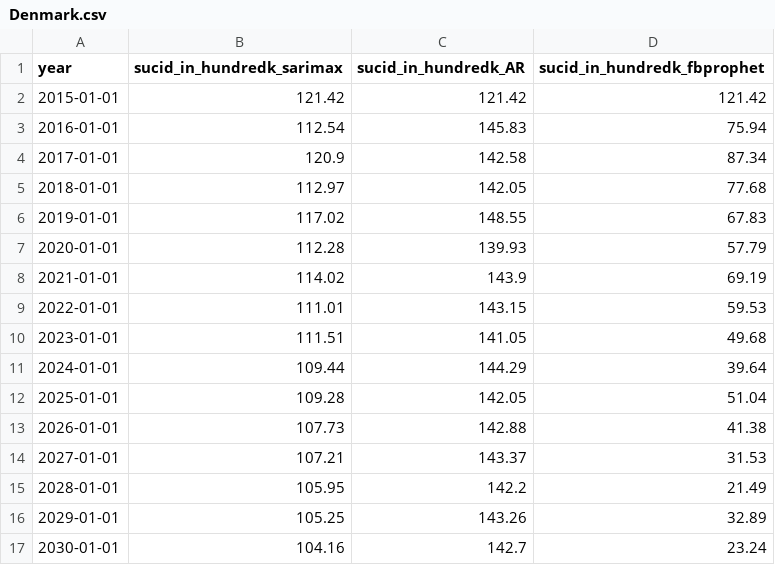
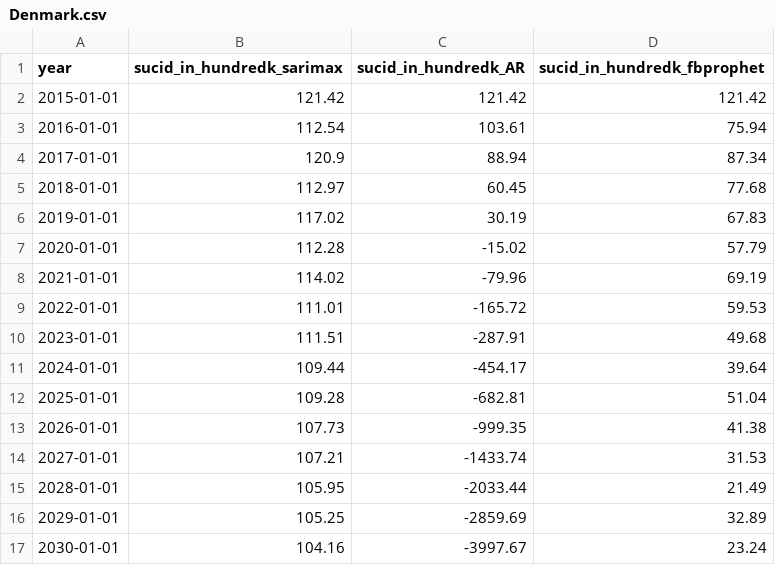
Before and after one commit to sujilkumarkm/suicide_dash_app_2022, a CSV file: assets/processed_data/country_wise/forecasted/Denmark.csv, drawn as a sheet.

```diff
--- a/assets/processed_data/country_wise/forecasted/Denmark.csv
+++ b/assets/processed_data/country_wise/forecasted/Denmark.csv
@@ -2,16 +2,16 @@ year,sucid_in_hundredk_sarimax,sucid_in_hundredk_AR,sucid_in_hundredk_fbprophet
 2015-01-01,121.42,121.42,121.42
-2016-01-01,112.54,145.83,75.94
-2017-01-01,120.9,142.58,87.34
-2018-01-01,112.97,142.05,77.68
-2019-01-01,117.02,148.55,67.83
-2020-01-01,112.28,139.93,57.79
-2021-01-01,114.02,143.9,69.19
-2022-01-01,111.01,143.15,59.53
-2023-01-01,111.51,141.05,49.68
-2024-01-01,109.44,144.29,39.64
-2025-01-01,109.28,142.05,51.04
-2026-01-01,107.73,142.88,41.38
-2027-01-01,107.21,143.37,31.53
-2028-01-01,105.95,142.2,21.49
-2029-01-01,105.25,143.26,32.89
-2030-01-01,104.16,142.7,23.24
+2016-01-01,112.54,103.61,75.94
+2017-01-01,120.9,88.94,87.34
+2018-01-01,112.97,60.45,77.68
+2019-01-01,117.02,30.19,67.83
+2020-01-01,112.28,-15.02,57.79
+2021-01-01,114.02,-79.96,69.19
+2022-01-01,111.01,-165.72,59.53
+2023-01-01,111.51,-287.91,49.68
+2024-01-01,109.44,-454.17,39.64
+2025-01-01,109.28,-682.81,51.04
+2026-01-01,107.73,-999.35,41.38
+2027-01-01,107.21,-1433.74,31.53
+2028-01-01,105.95,-2033.44,21.49
+2029-01-01,105.25,-2859.69,32.89
+2030-01-01,104.16,-3997.67,23.24
```
Also changed, not shown: assets/processed_data/country_wise/forecasted/Italy.csv, assets/processed_data/country_wise/forecasted/Japan.csv, 37 other files.
